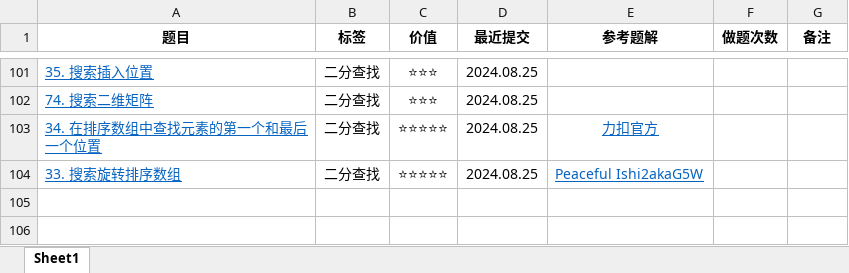
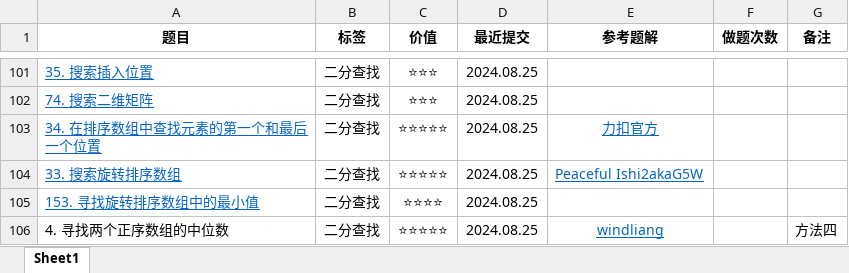
Before and after one commit to curforever/LeetCode, an Excel workbook: 2024LeetCode刷题记录.xlsx, sheet Sheet1, drawn as a sheet; only a part is shown, gaps mark what is left out; values as stored, in another font and other column widths than the file's, no borders; table styles not drawn; the diff names each change by its address in the sheet, - before the commit and + after, or states it on an @@ line.

Commit message:
2024.08.25 LeetcodeHot68/100

```diff
--- a/2024LeetCode刷题记录.xlsx (sheet Sheet1)
+++ b/2024LeetCode刷题记录.xlsx (sheet Sheet1)
+row 105: 153. 寻找旋转排序数组中的最小值 | 二分查找 | ⭐⭐⭐⭐ | 2024.08.25
+row 106: 4. 寻找两个正序数组的中位数 | 二分查找 | ⭐⭐⭐⭐⭐ | 2024.08.25 | windliang |  | 方法四
```
